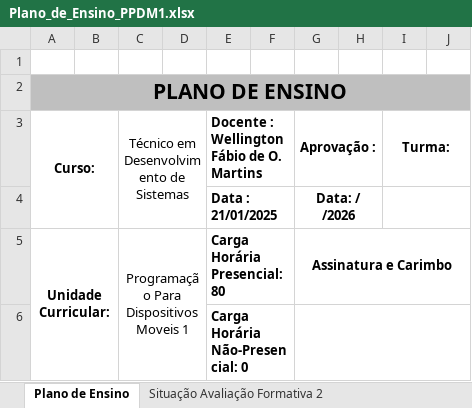
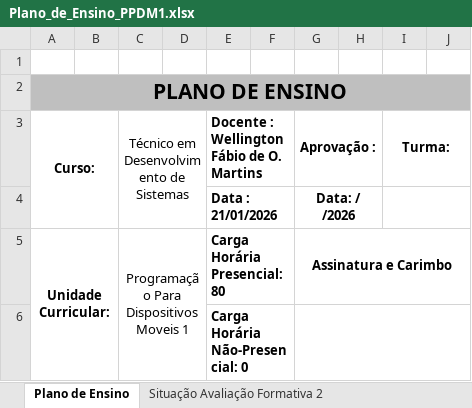
Before and after one commit to wellifabio/senai2026, an Excel workbook: ds/planejamento/3semestre/planos/Plano_de_Ensino_PPDM1.xlsx, sheet Plano de Ensino, drawn as a sheet; only a part is shown; values as stored, in another font and other column widths than the file's, no borders; charts and pictures not drawn; the diff names each change by its address in the sheet, - before the commit and + after, or states it on an @@ line.

Commit message:
planos

```diff
--- a/ds/planejamento/3semestre/planos/Plano_de_Ensino_PPDM1.xlsx (sheet Plano de Ensino)
+++ b/ds/planejamento/3semestre/planos/Plano_de_Ensino_PPDM1.xlsx (sheet Plano de Ensino)
-E4: Data : 21/01/2025
+E4: Data : 21/01/2026
```
Also changed, not shown: ds/planejamento/3semestre/planos/Plano_de_Ensino_PBE2.xlsx, 1 other file.
